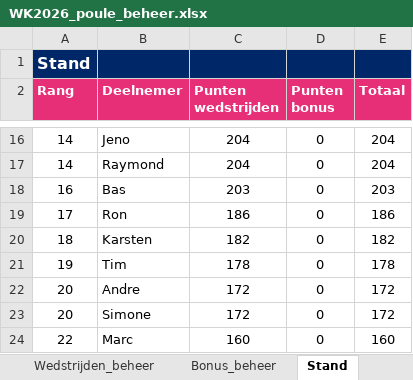
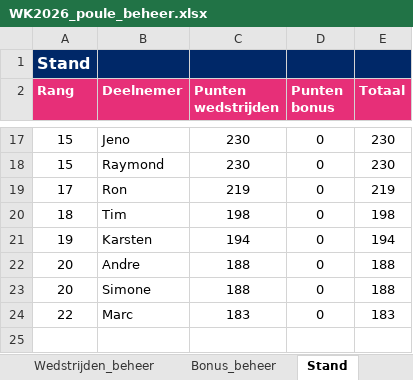
Before and after one commit to BAARLO/BINX, an Excel workbook: WK2026_poule_beheer.xlsx, sheet Stand, drawn as a sheet; only a part is shown, gaps mark what is left out; values as stored, in another font and other column widths than the file's, no borders; removed rows and columns are numbered as before the commit, all else as after; the diff covers the shown part only; the diff names each change by its address in the sheet, - before the commit and + after, or states it on an @@ line.

```diff
--- a/WK2026_poule_beheer.xlsx (sheet Stand)
+++ b/WK2026_poule_beheer.xlsx (sheet Stand)
-A17:A18 (Rang): 14
+A17:A18 (Rang): 15
-C17:C18 (Punten wedstrijden): 204
+C17:C18 (Punten wedstrijden): 230
-E17:E18 (Totaal): 204
+E17:E18 (Totaal): 230
-row 18: 16 | Bas | 203 | 0 | 203
-C19 (Punten wedstrijden): 186
+C19 (Punten wedstrijden): 219
-E19 (Totaal): 186
+E19 (Totaal): 219
-row 20: 18 | Karsten | 182 | 0 | 182
-A20 (Rang): 19
+A20 (Rang): 18
-C20 (Punten wedstrijden): 178
+C20 (Punten wedstrijden): 198
-E20 (Totaal): 178
+E20 (Totaal): 198
+row 21: 19 | Karsten | 194 | 0 | 194
-C22:C23 (Punten wedstrijden): 172
+C22:C23 (Punten wedstrijden): 188
-E22:E23 (Totaal): 172
+E22:E23 (Totaal): 188
-C24 (Punten wedstrijden): 160
+C24 (Punten wedstrijden): 183
-E24 (Totaal): 160
+E24 (Totaal): 183
```
Also changed, not shown: 6 added rows, 5 removed rows and 19 edited cells elsewhere in this sheet, sheet Wedstrijden_beheer, formulas that keep their value, hidden cells.
